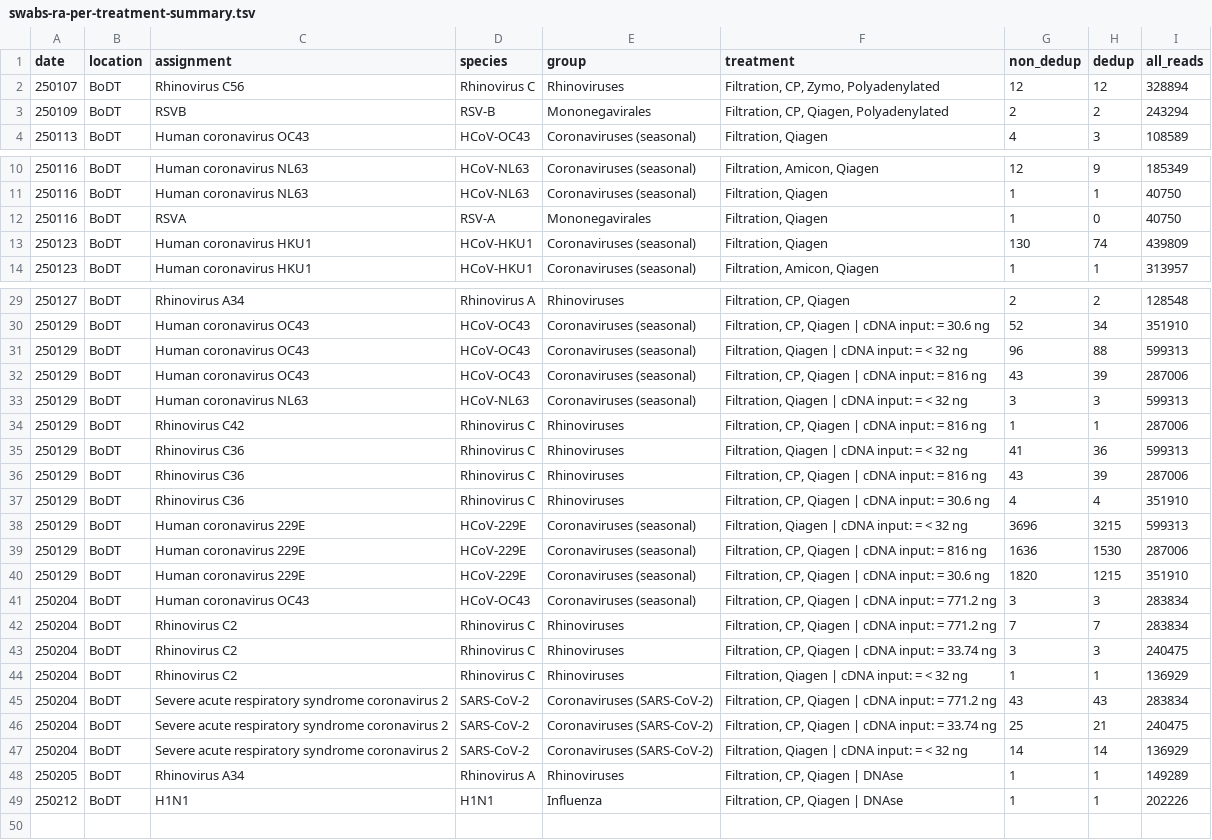
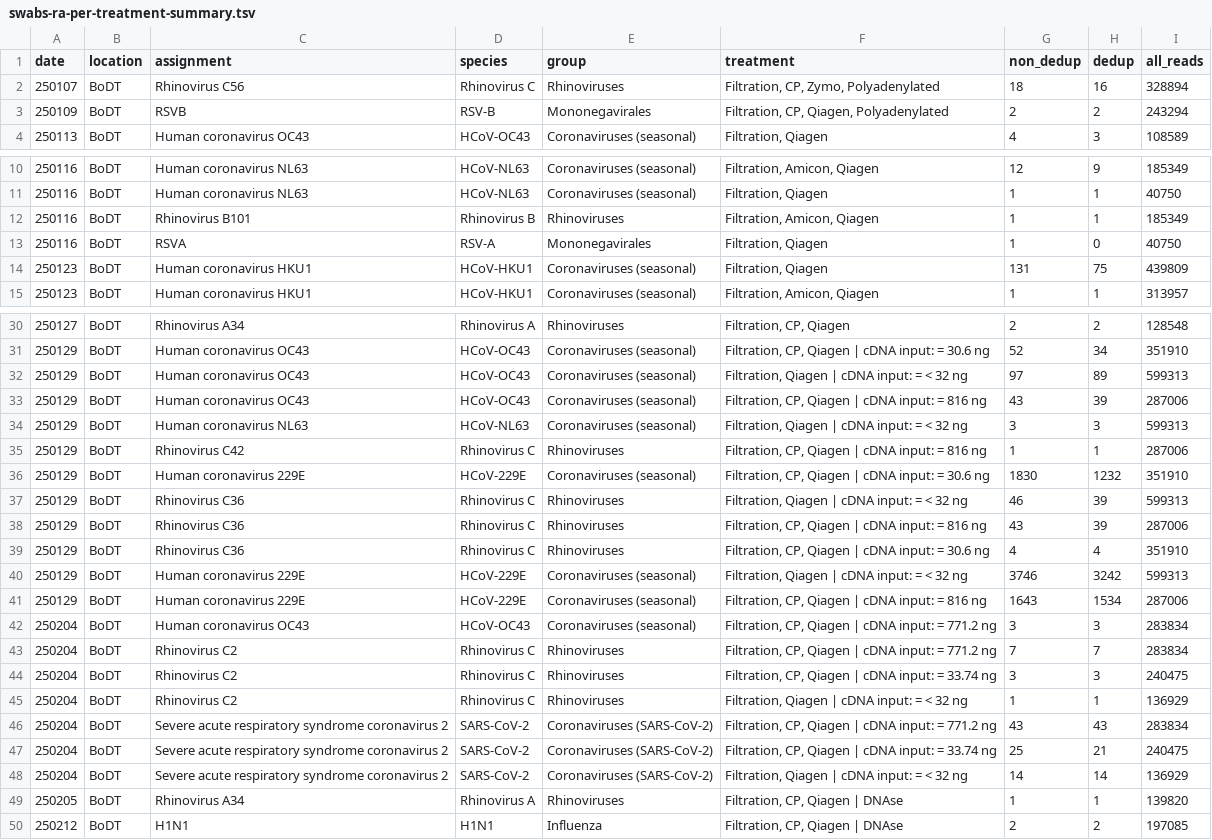
Before and after one commit to naobservatory/swab-based-p2ra, a TSV file: tables/swabs-ra-per-treatment-summary.tsv, drawn as a sheet; only a part is shown, gaps mark what is left out.

Commit message:
HV counts, based on running updated scripts on newest version of MGS data.

```diff
--- a/tables/swabs-ra-per-treatment-summary.tsv
+++ b/tables/swabs-ra-per-treatment-summary.tsv
@@ -1,3 +1,3 @@
 date	location	assignment	species	group	treatment	non_dedup	dedup	all_reads
-250107	BoDT	Rhinovirus C56	Rhinovirus C	Rhinoviruses	Filtration, CP, Zymo, Polyadenylated	12	12	328894
+250107	BoDT	Rhinovirus C56	Rhinovirus C	Rhinoviruses	Filtration, CP, Zymo, Polyadenylated	18	16	328894
 250109	BoDT	RSVB	RSV-B	Mononegavirales	Filtration, CP, Qiagen, Polyadenylated	2	2	243294
@@ -11,4 +11,5 @@ date	location	assignment	species	group	treatment	non_dedup	dedup	all_reads
 250116	BoDT	Human coronavirus NL63	HCoV-NL63	Coronaviruses (seasonal)	Filtration, Qiagen	1	1	40750
+250116	BoDT	Rhinovirus B101	Rhinovirus B	Rhinoviruses	Filtration, Amicon, Qiagen	1	1	185349
 250116	BoDT	RSVA	RSV-A	Mononegavirales	Filtration, Qiagen	1	0	40750
-250123	BoDT	Human coronavirus HKU1	HCoV-HKU1	Coronaviruses (seasonal)	Filtration, Qiagen	130	74	439809
+250123	BoDT	Human coronavirus HKU1	HCoV-HKU1	Coronaviruses (seasonal)	Filtration, Qiagen	131	75	439809
 250123	BoDT	Human coronavirus HKU1	HCoV-HKU1	Coronaviruses (seasonal)	Filtration, Amicon, Qiagen	1	1	313957
@@ -30,3 +31,3 @@ date	location	assignment	species	group	treatment	non_dedup	dedup	all_reads
 250129	BoDT	Human coronavirus OC43	HCoV-OC43	Coronaviruses (seasonal)	Filtration, CP, Qiagen | cDNA input: = 30.6 ng	52	34	351910
-250129	BoDT	Human coronavirus OC43	HCoV-OC43	Coronaviruses (seasonal)	Filtration, Qiagen | cDNA input: = < 32 ng	96	88	599313
+250129	BoDT	Human coronavirus OC43	HCoV-OC43	Coronaviruses (seasonal)	Filtration, Qiagen | cDNA input: = < 32 ng	97	89	599313
 250129	BoDT	Human coronavirus OC43	HCoV-OC43	Coronaviruses (seasonal)	Filtration, CP, Qiagen | cDNA input: = 816 ng	43	39	287006
@@ -34,8 +35,8 @@ date	location	assignment	species	group	treatment	non_dedup	dedup	all_reads
 250129	BoDT	Rhinovirus C42	Rhinovirus C	Rhinoviruses	Filtration, CP, Qiagen | cDNA input: = 816 ng	1	1	287006
-250129	BoDT	Rhinovirus C36	Rhinovirus C	Rhinoviruses	Filtration, Qiagen | cDNA input: = < 32 ng	41	36	599313
+250129	BoDT	Human coronavirus 229E	HCoV-229E	Coronaviruses (seasonal)	Filtration, CP, Qiagen | cDNA input: = 30.6 ng	1830	1232	351910
+250129	BoDT	Rhinovirus C36	Rhinovirus C	Rhinoviruses	Filtration, Qiagen | cDNA input: = < 32 ng	46	39	599313
 250129	BoDT	Rhinovirus C36	Rhinovirus C	Rhinoviruses	Filtration, CP, Qiagen | cDNA input: = 816 ng	43	39	287006
 250129	BoDT	Rhinovirus C36	Rhinovirus C	Rhinoviruses	Filtration, CP, Qiagen | cDNA input: = 30.6 ng	4	4	351910
-250129	BoDT	Human coronavirus 229E	HCoV-229E	Coronaviruses (seasonal)	Filtration, Qiagen | cDNA input: = < 32 ng	3696	3215	599313
-250129	BoDT	Human coronavirus 229E	HCoV-229E	Coronaviruses (seasonal)	Filtration, CP, Qiagen | cDNA input: = 816 ng	1636	1530	287006
-250129	BoDT	Human coronavirus 229E	HCoV-229E	Coronaviruses (seasonal)	Filtration, CP, Qiagen | cDNA input: = 30.6 ng	1820	1215	351910
+250129	BoDT	Human coronavirus 229E	HCoV-229E	Coronaviruses (seasonal)	Filtration, Qiagen | cDNA input: = < 32 ng	3746	3242	599313
+250129	BoDT	Human coronavirus 229E	HCoV-229E	Coronaviruses (seasonal)	Filtration, CP, Qiagen | cDNA input: = 816 ng	1643	1534	287006
 250204	BoDT	Human coronavirus OC43	HCoV-OC43	Coronaviruses (seasonal)	Filtration, CP, Qiagen | cDNA input: = 771.2 ng	3	3	283834
@@ -47,3 +48,3 @@ date	location	assignment	species	group	treatment	non_dedup	dedup	all_reads
 250204	BoDT	Severe acute respiratory syndrome coronavirus 2	SARS-CoV-2	Coronaviruses (SARS-CoV-2)	Filtration, Qiagen | cDNA input: = < 32 ng	14	14	136929
-250205	BoDT	Rhinovirus A34	Rhinovirus A	Rhinoviruses	Filtration, CP, Qiagen | DNAse	1	1	149289
-250212	BoDT	H1N1	H1N1	Influenza	Filtration, CP, Qiagen | DNAse	1	1	202226
+250205	BoDT	Rhinovirus A34	Rhinovirus A	Rhinoviruses	Filtration, CP, Qiagen | DNAse	1	1	139820
+250212	BoDT	H1N1	H1N1	Influenza	Filtration, CP, Qiagen | DNAse	2	2	197085
```
Also changed, not shown: tables/swabs-ra-summary.tsv.
